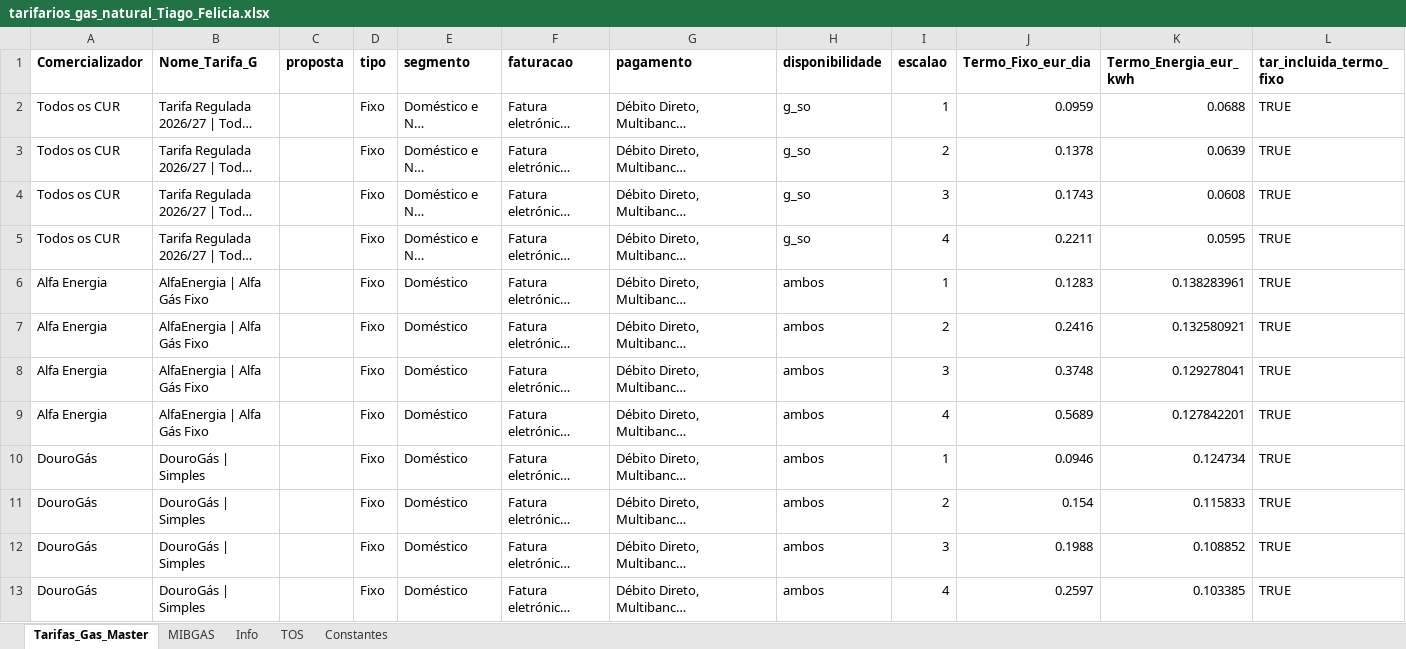
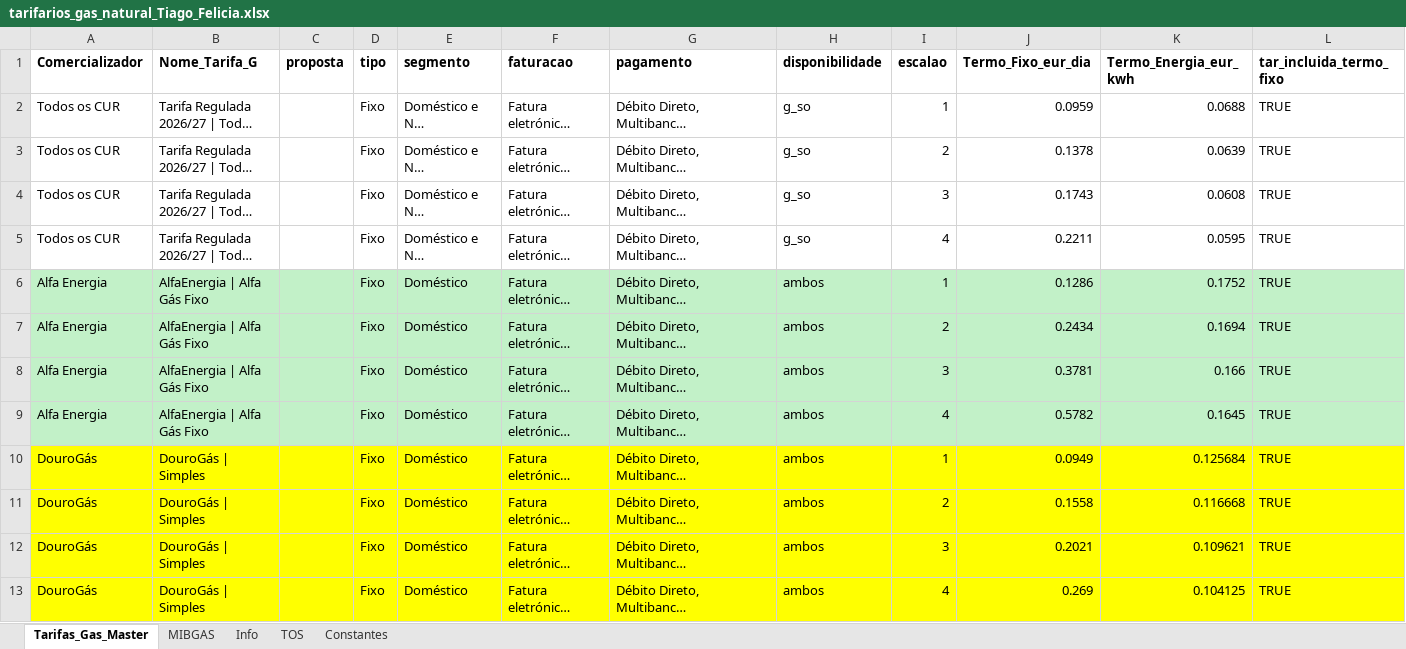
Before and after one commit to tiagofelicia/dados-energia, an Excel workbook: data/simuladores/simulador-tarifarios-gas/tarifarios_gas_natural_Tiago_Felicia.xlsx, sheet Tarifas_Gas_Master, drawn as a sheet; only a part is shown; long unchanged cells end in …; values as stored, in another font and other column widths than the file's, no borders; the diff covers the shown part only; the diff names each change by its address in the sheet, - before the commit and + after, or states it on an @@ line.

```diff
--- a/data/simuladores/simulador-tarifarios-gas/tarifarios_gas_natural_Tiago_Felicia.xlsx (sheet Tarifas_Gas_Master)
+++ b/data/simuladores/simulador-tarifarios-gas/tarifarios_gas_natural_Tiago_Felicia.xlsx (sheet Tarifas_Gas_Master)
-A6:L9 fill: none
+A6:L9 fill: #C2F1C8
-J6 (Termo_Fixo_eur_dia): 0.1283
+J6 (Termo_Fixo_eur_dia): 0.1286
-K6 (Termo_Energia_eur_kwh): 0.138283961
+K6 (Termo_Energia_eur_kwh): 0.1752
-J7 (Termo_Fixo_eur_dia): 0.2416
+J7 (Termo_Fixo_eur_dia): 0.2434
-K7 (Termo_Energia_eur_kwh): 0.132580921
+K7 (Termo_Energia_eur_kwh): 0.1694
-J8 (Termo_Fixo_eur_dia): 0.3748
+J8 (Termo_Fixo_eur_dia): 0.3781
-K8 (Termo_Energia_eur_kwh): 0.129278041
+K8 (Termo_Energia_eur_kwh): 0.166
-J9 (Termo_Fixo_eur_dia): 0.5689
+J9 (Termo_Fixo_eur_dia): 0.5782
-K9 (Termo_Energia_eur_kwh): 0.127842201
+K9 (Termo_Energia_eur_kwh): 0.1645
-A10:L13 fill: none
+A10:L13 fill: #FFFF00
-J10 (Termo_Fixo_eur_dia): 0.0946
+J10 (Termo_Fixo_eur_dia): 0.0949
-K10 (Termo_Energia_eur_kwh): 0.124734
+K10 (Termo_Energia_eur_kwh): 0.125684
-J11 (Termo_Fixo_eur_dia): 0.154
+J11 (Termo_Fixo_eur_dia): 0.1558
-K11 (Termo_Energia_eur_kwh): 0.115833
+K11 (Termo_Energia_eur_kwh): 0.116668
-J12 (Termo_Fixo_eur_dia): 0.1988
+J12 (Termo_Fixo_eur_dia): 0.2021
-K12 (Termo_Energia_eur_kwh): 0.108852
+K12 (Termo_Energia_eur_kwh): 0.109621
-J13 (Termo_Fixo_eur_dia): 0.2597
+J13 (Termo_Fixo_eur_dia): 0.269
-K13 (Termo_Energia_eur_kwh): 0.103385
+K13 (Termo_Energia_eur_kwh): 0.104125
```
Also changed, not shown: 8 removed rows, 132 edited cells and cell formats elsewhere in this sheet, sheet Constantes, sheet Info.
